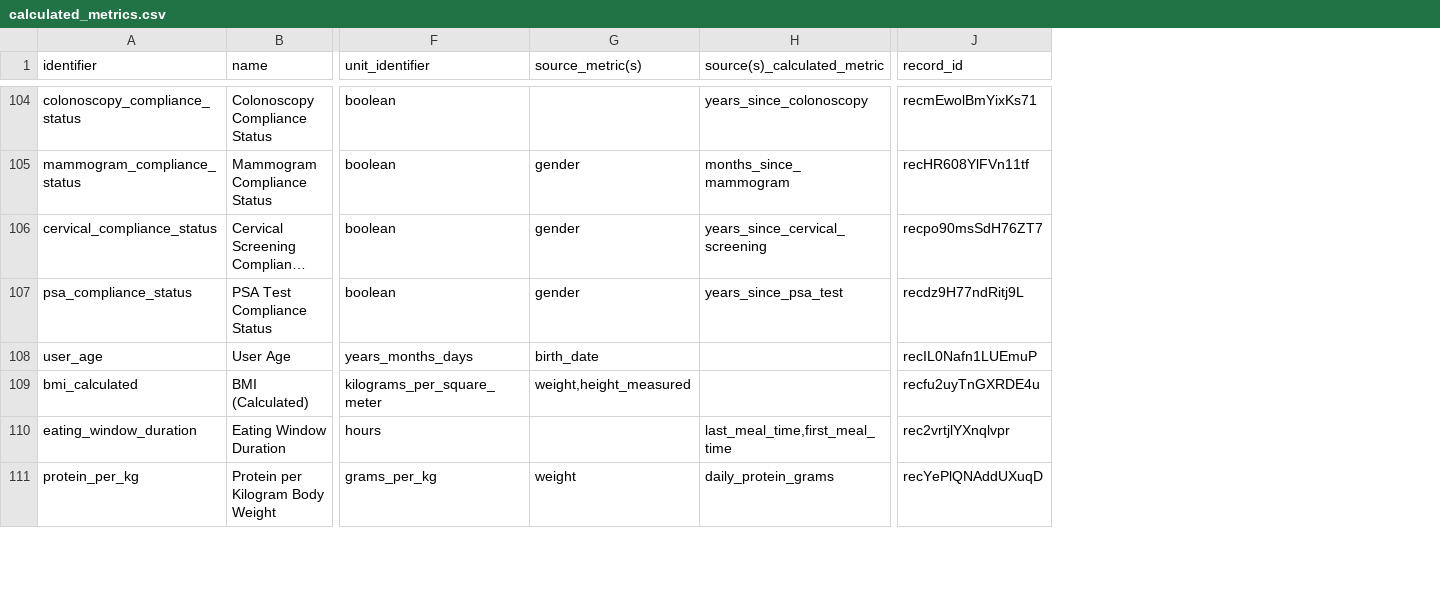
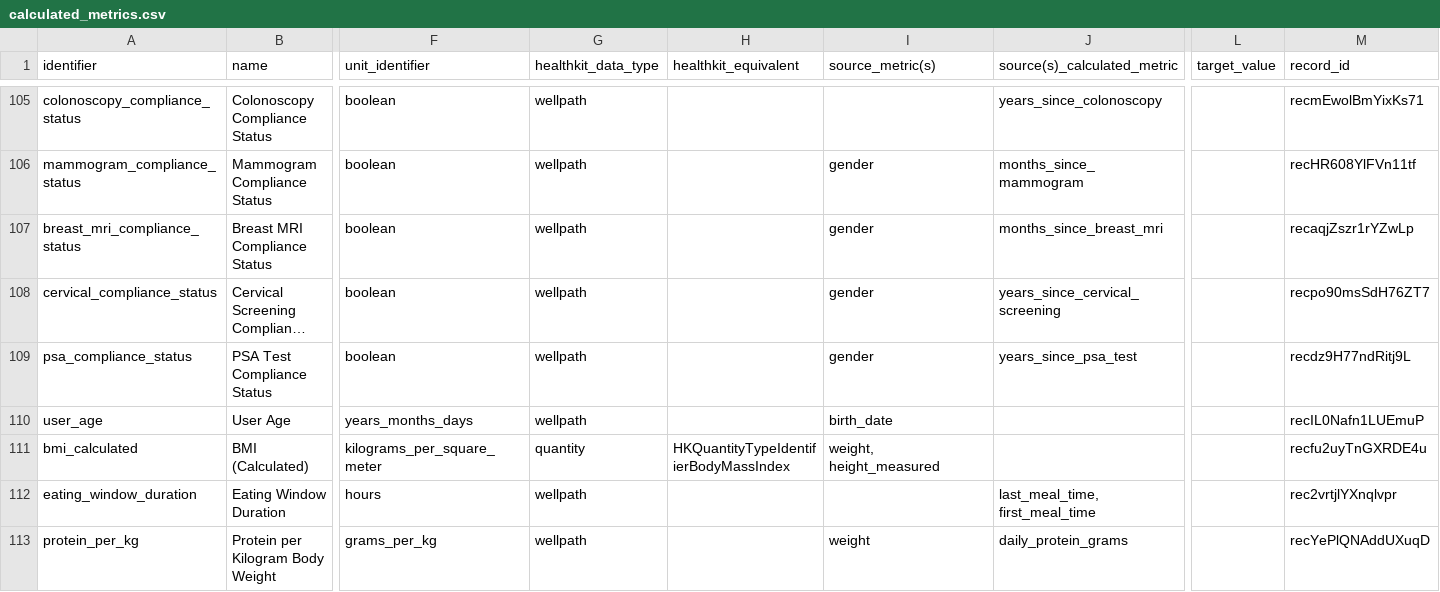
Before and after one commit to keegs-3/preliminary_data, a CSV file: src/ref_csv_files_airtable/calculated_metrics.csv, drawn as a sheet; only a part is shown, gaps mark what is left out; long unchanged cells end in …; addresses are those after the commit; rows hold the shown columns only; the diff covers the shown part only; the diff names each change by its address in the sheet, - before the commit and + after, or states it on an @@ line.

```diff
--- a/src/ref_csv_files_airtable/calculated_metrics.csv
+++ b/src/ref_csv_files_airtable/calculated_metrics.csv
+column G (healthkit_data_type), rows 105-106: wellpath | wellpath; rows 108-113: wellpath | wellpath | wellpath | quantity | wellpath | wellpath
+column H (healthkit_equivalent), row 111: HKQuantityTypeIdentifierBodyMassIndex
+column L (target_value), empty
+row 107: breast_mri_compliance_status | Breast MRI Compliance Status | boolean | wellpath |  | gender | months_since_breast_mri |  | recaqjZszr1rYZwLp
-I111 (source_metric(s)): weight,height_measured
+I111 (source_metric(s)): weight, height_measured
-J112 (source(s)_calculated_metric): last_meal_time,first_meal_time
+J112 (source(s)_calculated_metric): last_meal_time, first_meal_time
```
Also changed, not shown: 1 added row and 14 edited cells elsewhere in this file, src/ref_csv_files_airtable/metric_types_v3.csv, src/ref_csv_files_airtable/source_options.csv, 2 other files.
